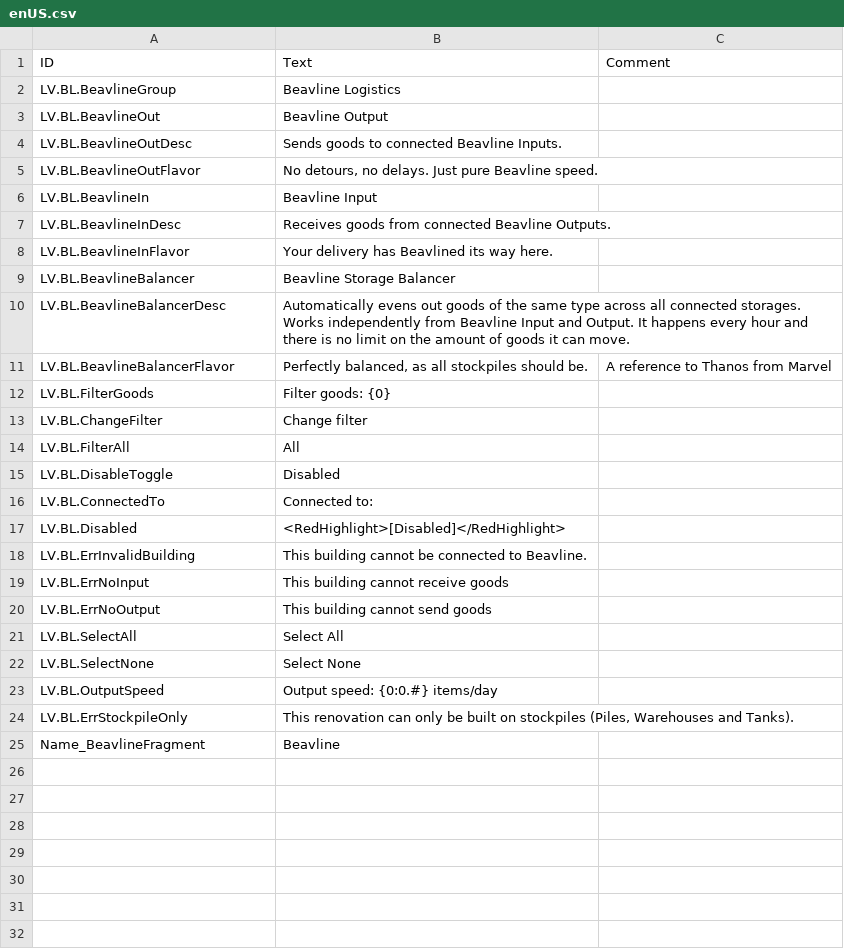
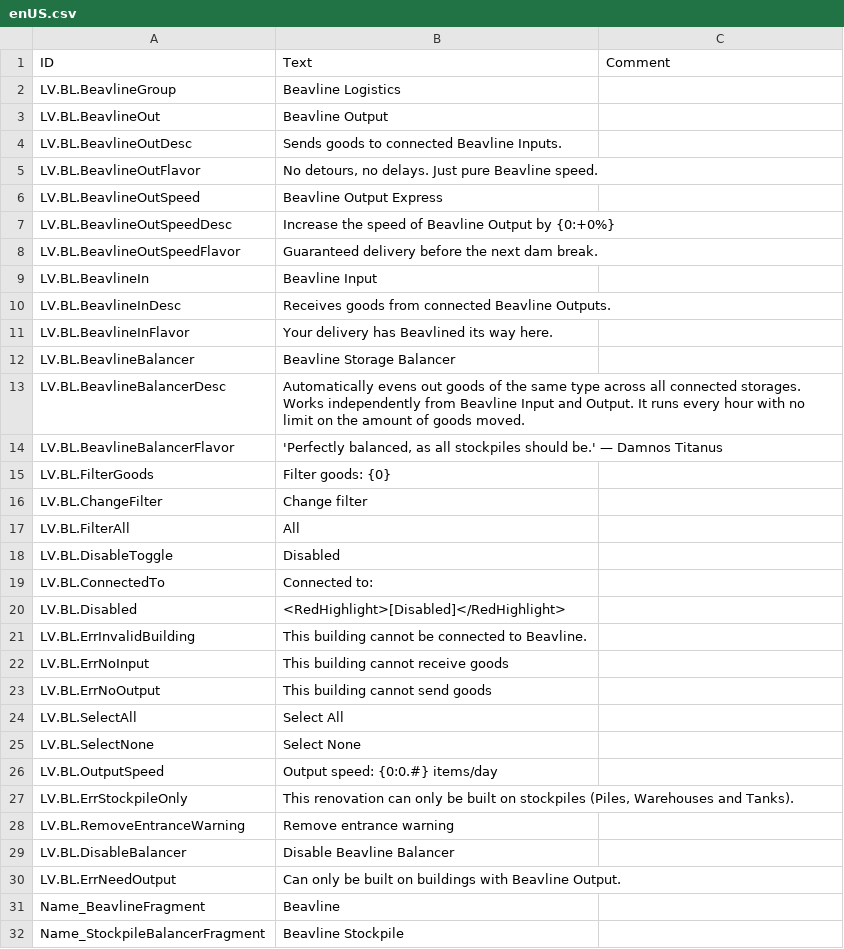
Before and after one commit to datvm/TimberbornMods, a CSV file: BeavlineLogistics/Localizations/enUS.csv, drawn as a sheet.

```diff
--- a/BeavlineLogistics/Localizations/enUS.csv
+++ b/BeavlineLogistics/Localizations/enUS.csv
@@ -5,2 +5,5 @@ LV.BL.BeavlineOutDesc,"Sends goods to connected Beavline Inputs.",
 LV.BL.BeavlineOutFlavor,"No detours, no delays. Just pure Beavline speed.",
+LV.BL.BeavlineOutSpeed,"Beavline Output Express",
+LV.BL.BeavlineOutSpeedDesc,"Increase the speed of Beavline Output by {0:+0%}",
+LV.BL.BeavlineOutSpeedFlavor,"Guaranteed delivery before the next dam break.",
 LV.BL.BeavlineIn,"Beavline Input",
@@ -9,4 +12,4 @@ LV.BL.BeavlineInFlavor,"Your delivery has Beavlined its way here.",
 LV.BL.BeavlineBalancer,"Beavline Storage Balancer",
-LV.BL.BeavlineBalancerDesc,"Automatically evens out goods of the same type across all connected storages. Works independently from Beavline Input and Output. It happens every hour and there is no limit on the amount of goods it can move.",
-LV.BL.BeavlineBalancerFlavor,"Perfectly balanced, as all stockpiles should be.",A reference to Thanos from Marvel
+LV.BL.BeavlineBalancerDesc,"Automatically evens out goods of the same type across all connected storages. Works independently from Beavline Input and Output. It runs every hour with no limit on the amount of goods moved.",
+LV.BL.BeavlineBalancerFlavor,"'Perfectly balanced, as all stockpiles should be.' — Damnos Titanus",
 LV.BL.FilterGoods,"Filter goods: {0}",
@@ -24,2 +27,6 @@ LV.BL.OutputSpeed,"Output speed: {0:0.#} items/day",
 LV.BL.ErrStockpileOnly,"This renovation can only be built on stockpiles (Piles, Warehouses and Tanks).",
+LV.BL.RemoveEntranceWarning,"Remove entrance warning",
+LV.BL.DisableBalancer,"Disable Beavline Balancer",
+LV.BL.ErrNeedOutput,"Can only be built on buildings with Beavline Output.",
 Name_BeavlineFragment,"Beavline",
+Name_StockpileBalancerFragment,"Beavline Stockpile",
```
Also changed, not shown: BuildingHP/Localizations/enUS.csv, 17 other files.
